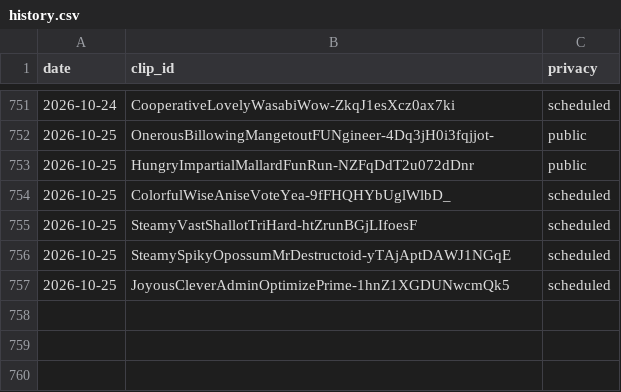
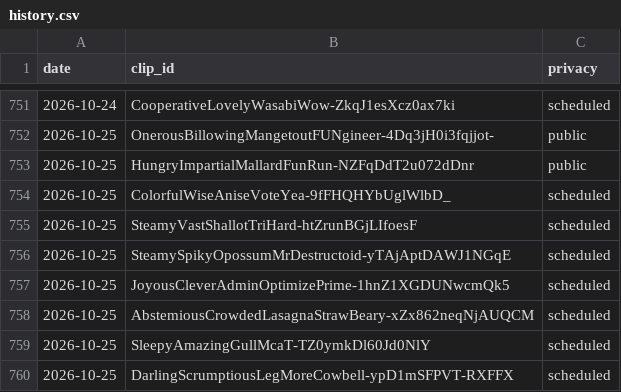
Before and after one commit to chat94534-oss/clip-autoposter, a CSV file: logs/history.csv, drawn as a sheet; only a part is shown, gaps mark what is left out; the diff names each change by its address in the sheet, - before the commit and + after, or states it on an @@ line.

```diff
--- a/logs/history.csv
+++ b/logs/history.csv
+row 758: 2026-10-25 | AbstemiousCrowdedLasagnaStrawBeary-xZx862neqNjAUQCM | scheduled
+row 759: 2026-10-25 | SleepyAmazingGullMcaT-TZ0ymkDl60Jd0NlY | scheduled
+row 760: 2026-10-25 | DarlingScrumptiousLegMoreCowbell-ypD1mSFPVT-RXFFX | scheduled
```
Also changed, not shown: 1 other file.
